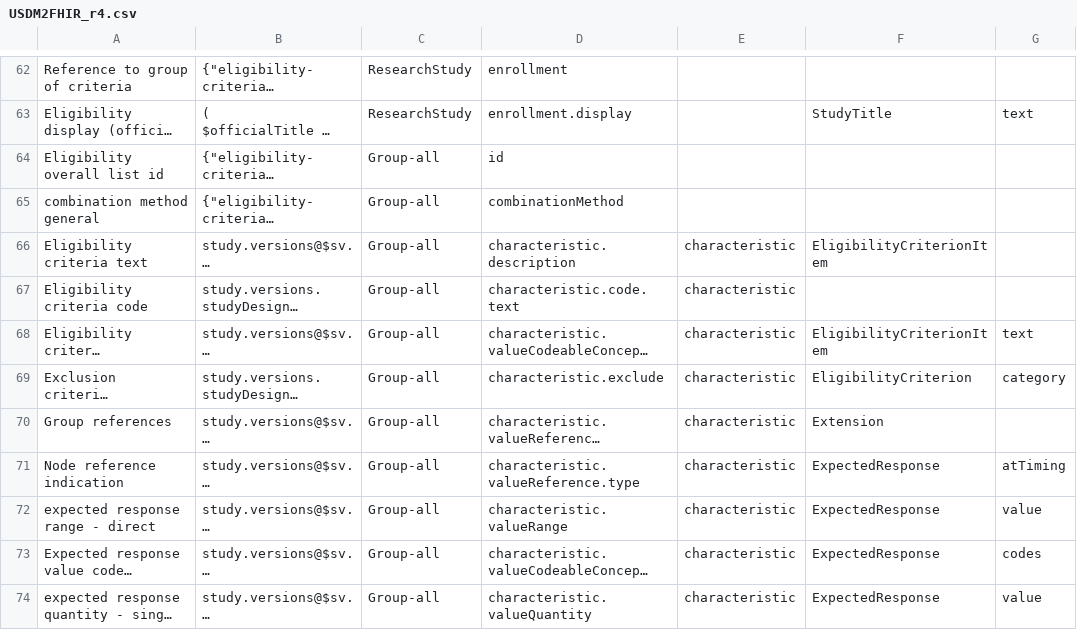
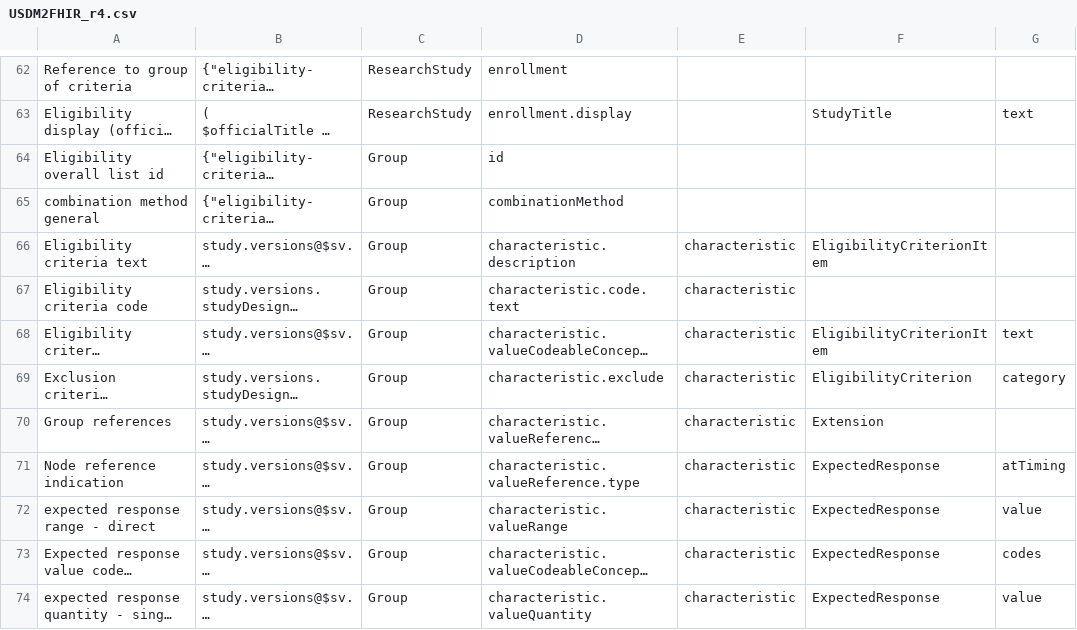
Before and after one commit to hl7-eu/readi, a CSV file: sources/USDM2FHIR_r4.csv, drawn as a sheet; only a part is shown, gaps mark what is left out; long unchanged cells end in …; the diff covers the shown part only; the diff names each change by its address in the sheet, - before the commit and + after, or states it on an @@ line.

```diff
--- a/sources/USDM2FHIR_r4.csv
+++ b/sources/USDM2FHIR_r4.csv
-C64:C74: Group-all
+C64:C74: Group
```
Also changed, not shown: 11 edited cells elsewhere in this file, sources/USDM2FHIR_notes.csv, sources/USDM2FHIR_r5.csv, 2 other files.
